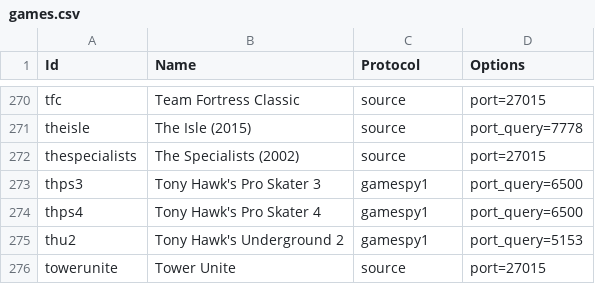
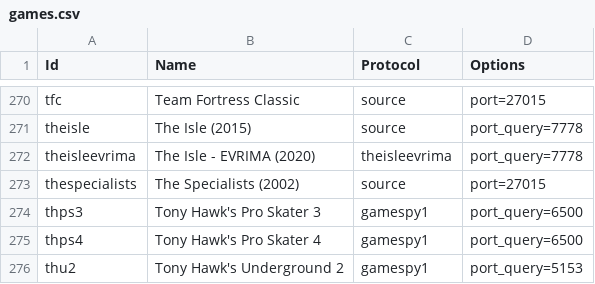
Before and after one commit to DiscordGSM/GameServerMonitor, a CSV file: discordgsm/games.csv, drawn as a sheet; only a part is shown, gaps mark what is left out; the shorter side is filled out with more unchanged rows.

Commit message:
Support The Isle - EVRIMA

```diff
--- a/discordgsm/games.csv
+++ b/discordgsm/games.csv
@@ -271,2 +271,3 @@ tfc,Team Fortress Classic,source,port=27015
 theisle,The Isle (2015),source,port_query=7778
+theisleevrima,The Isle - EVRIMA (2020),theisleevrima,port_query=7778
 thespecialists,The Specialists (2002),source,port=27015
```
Also changed, not shown: 3 other files.
